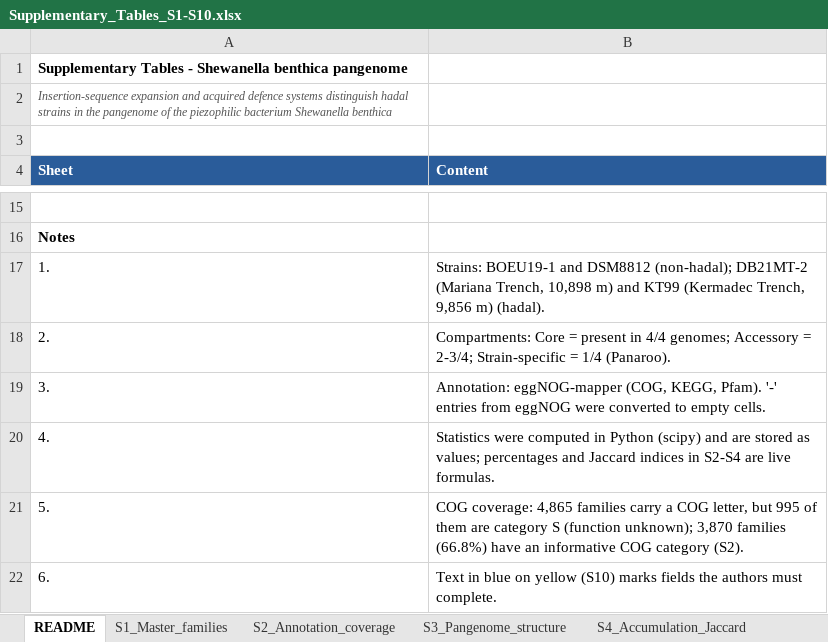
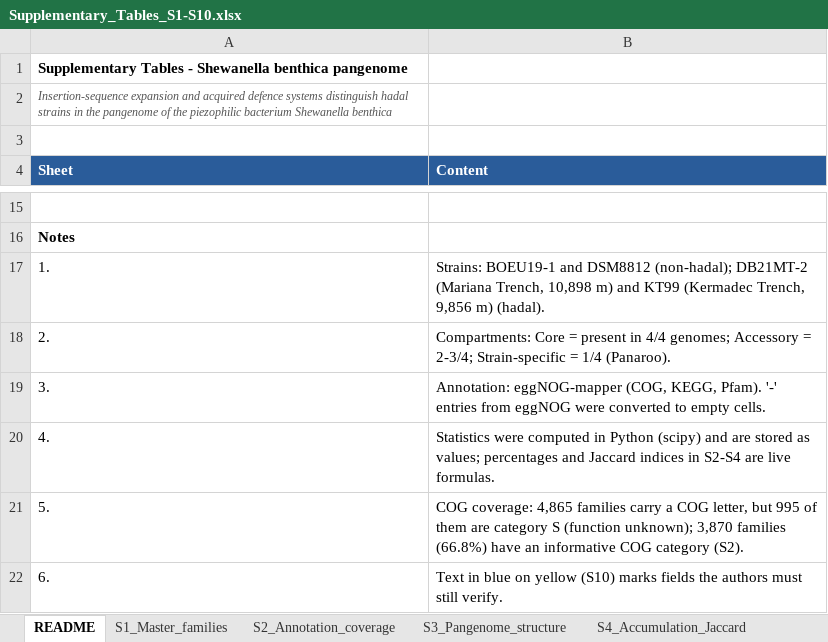
Before and after one commit to hanseln3s5/Shewanella-benthica-hadal-pangenome, an Excel workbook: Supplementary_Tables_S1-S10.xlsx, sheet README, drawn as a sheet; only a part is shown, gaps mark what is left out; values as stored, in another font and other column widths than the file's, no borders; the diff names each change by its address in the sheet, - before the commit and + after, or states it on an @@ line.

```diff
--- a/Supplementary_Tables_S1-S10.xlsx (sheet README)
+++ b/Supplementary_Tables_S1-S10.xlsx (sheet README)
-B22 (Content): …authors must complete.
+B22 (Content): …authors must still verify.
```
Also changed, not shown: sheet S8_Trait_inventory, sheet S10_Software.
